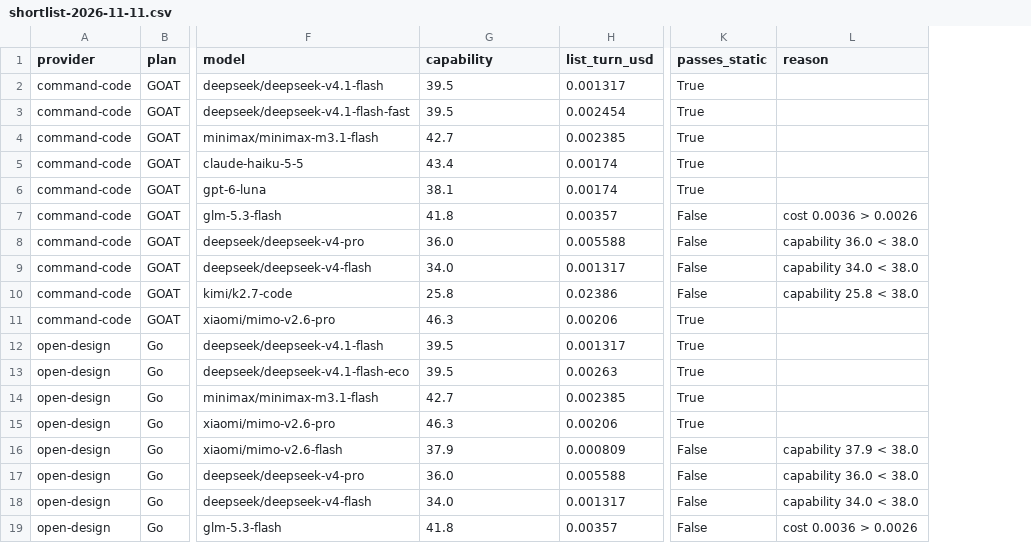
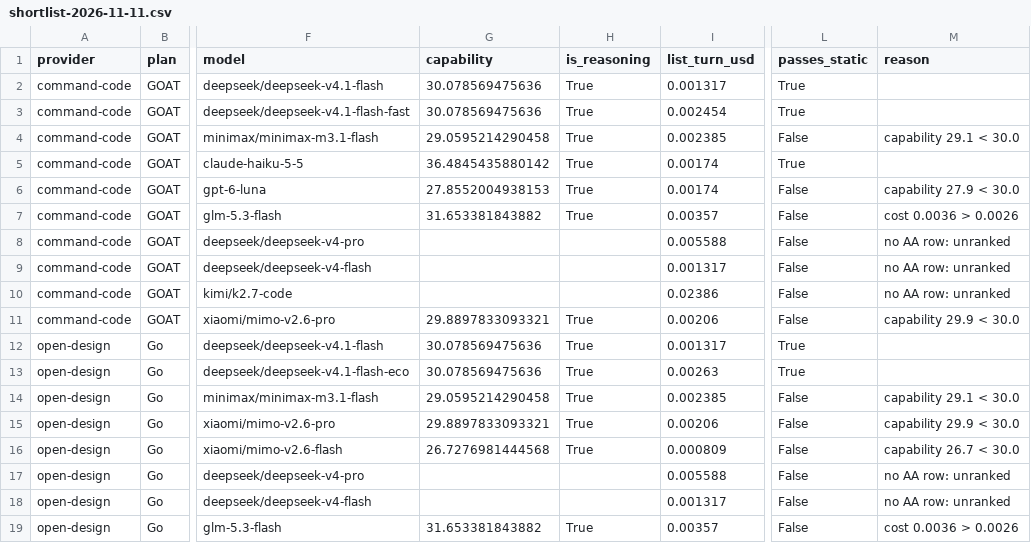
Before and after one commit to jacano/model-bench, a CSV file: shortlist-2026-11-11.csv, drawn as a sheet; only a part is shown, gaps mark what is left out; addresses are those after the commit; the diff covers the shown part only; the diff names each change by its address in the sheet, - before the commit and + after, or states it on an @@ line.

Commit message:
feat: capability from AA only, and the floor re-based on its scale
Vendor pages grade their own product, so the capability column is now read from
Artificial Analysis and nowhere else. bench/capability.py pulls it from AA's
pages (there is no public API: 404 and 410), one coherent record per model, and
fills the models AA does not chart by default from their own page.

The floor moves with the source. AA scores DeepSeek V4.1 Flash at 30.1 where the
catalog claimed 39.5 for the same model: the old 38 was measuring an index that
no longer exists, and on AA's numbers it admitted nothing. The floor is 30.0,
just under the row the menu runs on, which is what an envelope means.

The same model sold in several lanes is one model: `-fast`, `-eco`, `-ultrafast`
and `-preview` are stripped before the lookup, so a lane inherits the score of
the thing it serves instead of showing up unranked.

A reasoning model is now a gate of its own, from AA's flag; where it is missing
or disputed, `bench/capability.py --probe <id>` asks the model and looks for
reasoning tokens in the answer.

Result: 5 of 24 rows survive both folds, and they are DeepSeek in three lanes
plus Haiku.

```diff
--- a/shortlist-2026-11-11.csv
+++ b/shortlist-2026-11-11.csv
+column H (is_reasoning), rows 2-19: True | True | True | True | True | True |  |  |  | True | True | True | True | True | True |  |  | True
-G2:G3 (capability): 39.5
+G2:G3 (capability): 30.078569475636
-G4 (capability): 42.7
+G4 (capability): 29.0595214290458
-L4 (passes_static): True
+L4 (passes_static): False
-M4 (reason): (empty)
+M4 (reason): capability 29.1 < 30.0
-G5 (capability): 43.4
+G5 (capability): 36.4845435880142
-G6 (capability): 38.1
+G6 (capability): 27.8552004938153
-L6 (passes_static): True
+L6 (passes_static): False
-M6 (reason): (empty)
+M6 (reason): capability 27.9 < 30.0
-G7 (capability): 41.8
+G7 (capability): 31.653381843882
-G8 (capability): 36.0
+G8 (capability): (empty)
-M8 (reason): capability 36.0 < 38.0
+M8 (reason): no AA row: unranked
-G9 (capability): 34.0
+G9 (capability): (empty)
-M9 (reason): capability 34.0 < 38.0
+M9 (reason): no AA row: unranked
-G10 (capability): 25.8
+G10 (capability): (empty)
-M10 (reason): capability 25.8 < 38.0
+M10 (reason): no AA row: unranked
-G11 (capability): 46.3
+G11 (capability): 29.8897833093321
-L11 (passes_static): True
+L11 (passes_static): False
-M11 (reason): (empty)
+M11 (reason): capability 29.9 < 30.0
-G12:G13 (capability): 39.5
+G12:G13 (capability): 30.078569475636
-G14 (capability): 42.7
+G14 (capability): 29.0595214290458
-L14:L15 (passes_static): True
+L14:L15 (passes_static): False
-M14 (reason): (empty)
+M14 (reason): capability 29.1 < 30.0
-G15 (capability): 46.3
+G15 (capability): 29.8897833093321
-M15 (reason): (empty)
+M15 (reason): capability 29.9 < 30.0
-G16 (capability): 37.9
+G16 (capability): 26.7276981444568
-M16 (reason): capability 37.9 < 38.0
+M16 (reason): capability 26.7 < 30.0
-G17 (capability): 36.0
+G17 (capability): (empty)
-M17 (reason): capability 36.0 < 38.0
+M17 (reason): no AA row: unranked
-G18 (capability): 34.0
+G18 (capability): (empty)
-M18 (reason): capability 34.0 < 38.0
+M18 (reason): no AA row: unranked
-G19 (capability): 41.8
+G19 (capability): 31.653381843882
```
Also changed, not shown: 10 edited cells elsewhere in this file, 4 other files.
